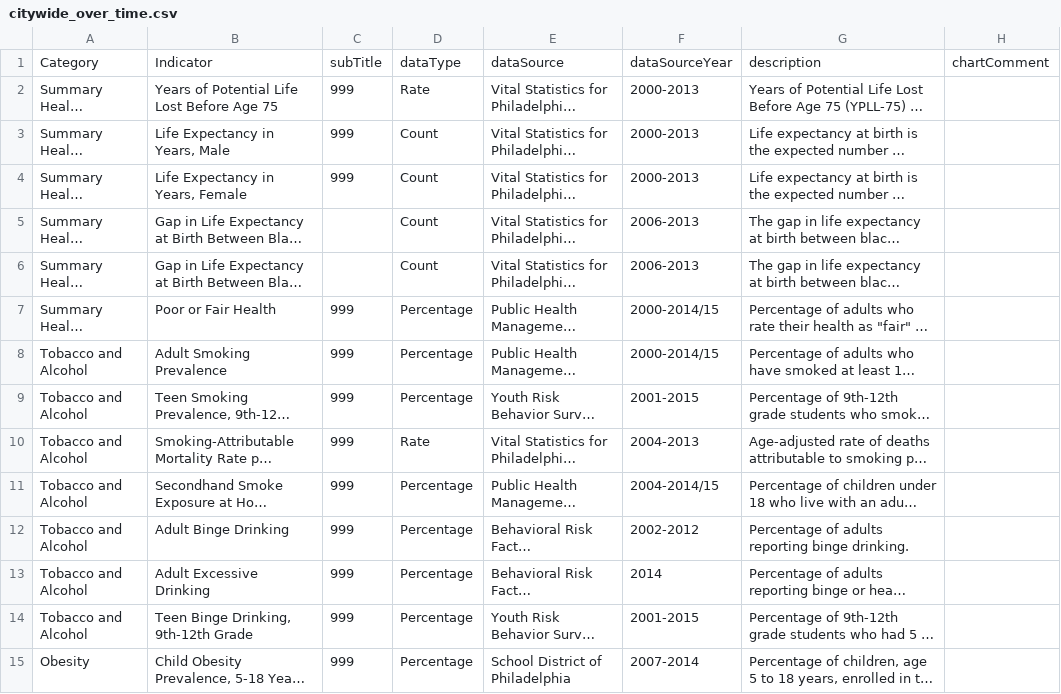
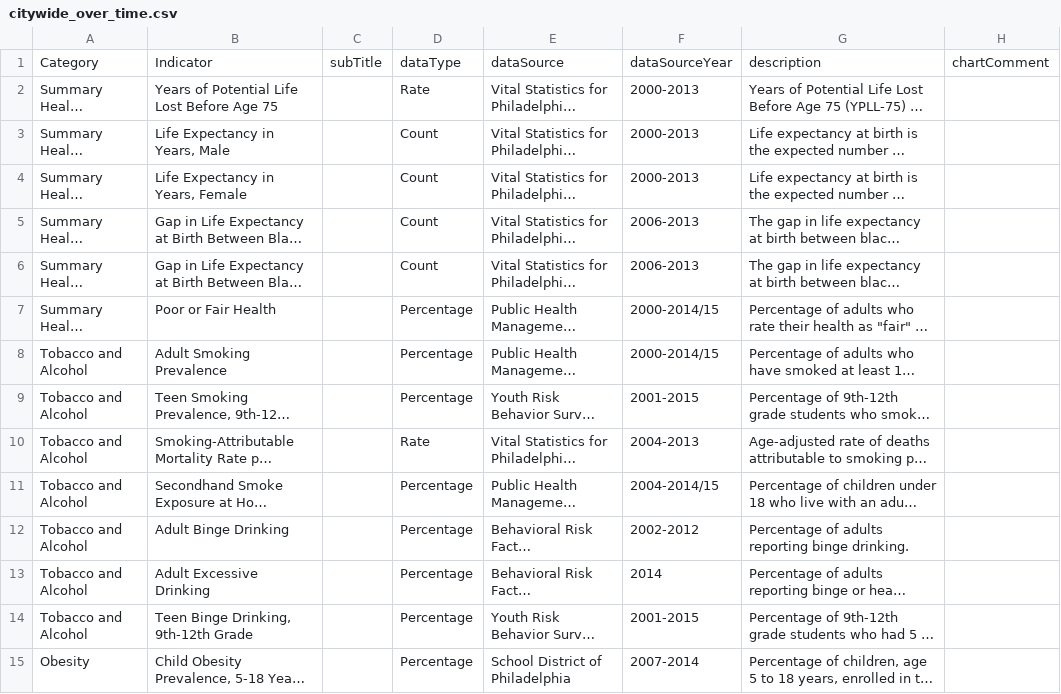
Before and after one commit to timwis/sheetstat, a CSV file: _data/2016/citywide_over_time.csv, drawn as a sheet; only a part is shown; long unchanged cells end in …; the diff covers the shown part only; the diff names each change by its address in the sheet, - before the commit and + after, or states it on an @@ line.

Commit message:
Updated OT to remove subtitles MLP

```diff
--- a/_data/2016/citywide_over_time.csv
+++ b/_data/2016/citywide_over_time.csv
-C2:C4: 999
+C2:C4: (empty)
-C7:C15: 999
+C7:C15: (empty)
```
Also changed, not shown: 60 edited cells elsewhere in this file.
